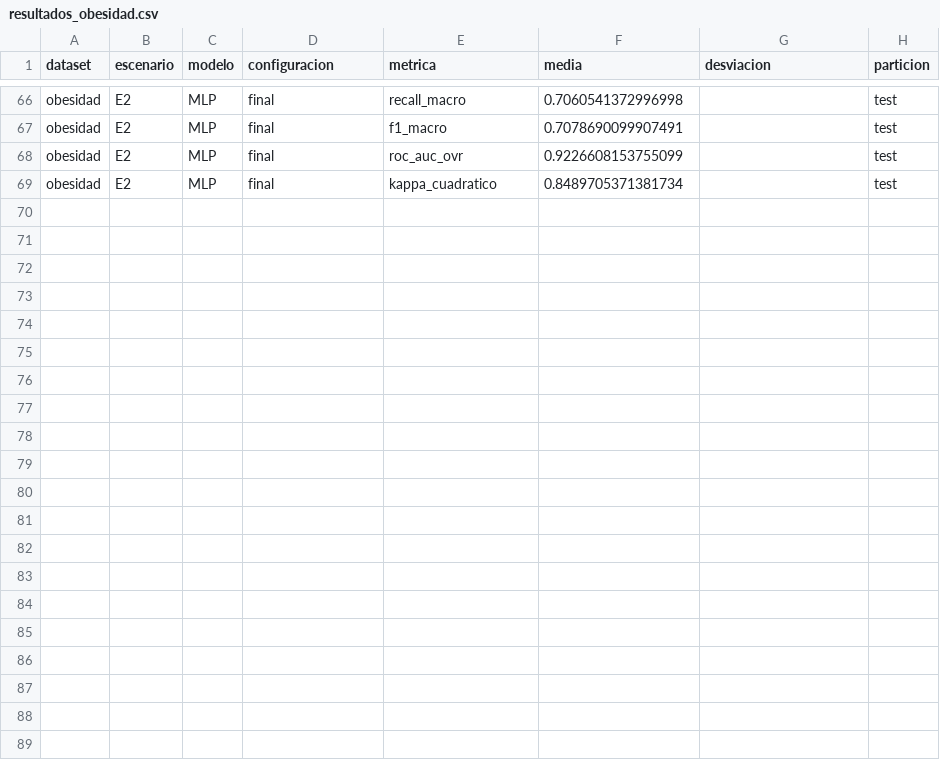
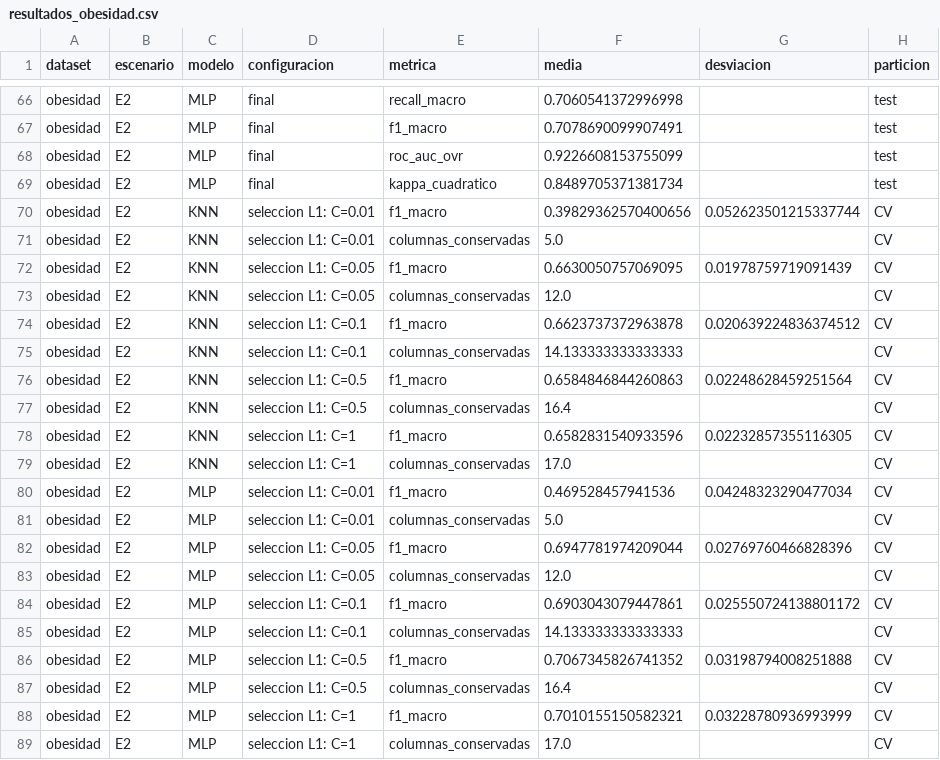
Before and after one commit to MCuetoV/proyecto-ml-2026-2, a CSV file: resultados/tablas/resultados_obesidad.csv, drawn as a sheet; only a part is shown, gaps mark what is left out.

Commit message:
04-obesidad: agrega barrido de C del selector L1 (sección 7.1)

```diff
--- a/resultados/tablas/resultados_obesidad.csv
+++ b/resultados/tablas/resultados_obesidad.csv
@@ -69 +69,21 @@ obesidad,E2,MLP,final,roc_auc_ovr,0.9226608153755099,,test
 obesidad,E2,MLP,final,kappa_cuadratico,0.8489705371381734,,test
+obesidad,E2,KNN,seleccion L1: C=0.01,f1_macro,0.39829362570400656,0.052623501215337744,CV
+obesidad,E2,KNN,seleccion L1: C=0.01,columnas_conservadas,5.0,,CV
+obesidad,E2,KNN,seleccion L1: C=0.05,f1_macro,0.6630050757069095,0.01978759719091439,CV
+obesidad,E2,KNN,seleccion L1: C=0.05,columnas_conservadas,12.0,,CV
+obesidad,E2,KNN,seleccion L1: C=0.1,f1_macro,0.6623737372963878,0.020639224836374512,CV
+obesidad,E2,KNN,seleccion L1: C=0.1,columnas_conservadas,14.133333333333333,,CV
+obesidad,E2,KNN,seleccion L1: C=0.5,f1_macro,0.6584846844260863,0.02248628459251564,CV
+obesidad,E2,KNN,seleccion L1: C=0.5,columnas_conservadas,16.4,,CV
+obesidad,E2,KNN,seleccion L1: C=1,f1_macro,0.6582831540933596,0.02232857355116305,CV
+obesidad,E2,KNN,seleccion L1: C=1,columnas_conservadas,17.0,,CV
+obesidad,E2,MLP,seleccion L1: C=0.01,f1_macro,0.469528457941536,0.04248323290477034,CV
+obesidad,E2,MLP,seleccion L1: C=0.01,columnas_conservadas,5.0,,CV
+obesidad,E2,MLP,seleccion L1: C=0.05,f1_macro,0.6947781974209044,0.02769760466828396,CV
+obesidad,E2,MLP,seleccion L1: C=0.05,columnas_conservadas,12.0,,CV
+obesidad,E2,MLP,seleccion L1: C=0.1,f1_macro,0.6903043079447861,0.025550724138801172,CV
+obesidad,E2,MLP,seleccion L1: C=0.1,columnas_conservadas,14.133333333333333,,CV
+obesidad,E2,MLP,seleccion L1: C=0.5,f1_macro,0.7067345826741352,0.03198794008251888,CV
+obesidad,E2,MLP,seleccion L1: C=0.5,columnas_conservadas,16.4,,CV
+obesidad,E2,MLP,seleccion L1: C=1,f1_macro,0.7010155150582321,0.03228780936993999,CV
+obesidad,E2,MLP,seleccion L1: C=1,columnas_conservadas,17.0,,CV
```
Also changed, not shown: resultados/tablas/tabla_05_grid_vs_optuna_obesidad.csv, 3 other files.
